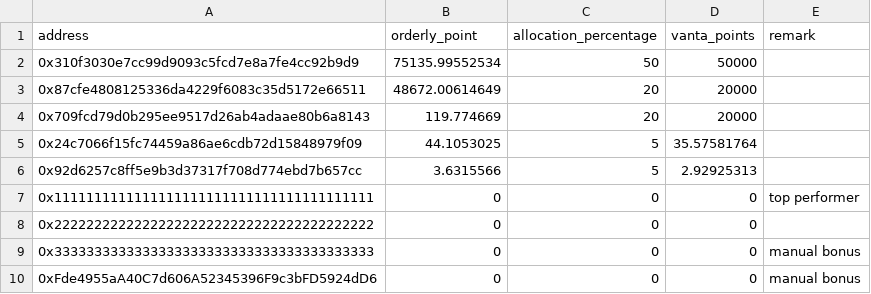
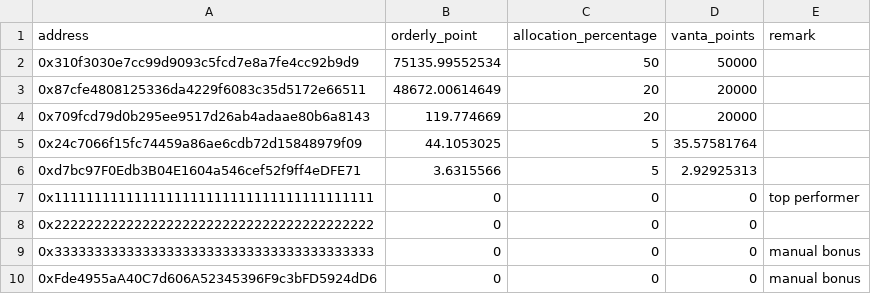
Before and after one commit to wuzhong-orderly/vanta_wz, a CSV file: points-reward/data/campaign-1-distribution.csv, drawn as a sheet.

```diff
--- a/points-reward/data/campaign-1-distribution.csv
+++ b/points-reward/data/campaign-1-distribution.csv
@@ -5,3 +5,3 @@ address,orderly_point,allocation_percentage,vanta_points,remark
 0x24c7066f15fc74459a86ae6cdb72d15848979f09,44.1053025,5,35.57581764,
-0x92d6257c8ff5e9b3d37317f708d774ebd7b657cc,3.6315566,5,2.92925313,
+0xd7bc97F0Edb3B04E1604a546cef52f9ff4eDFE71,3.6315566,5,2.92925313,
 0x1111111111111111111111111111111111111111,0,0,0,top performer
```
Also changed, not shown: points-reward/data/settled-points.csv, 17 other files.
